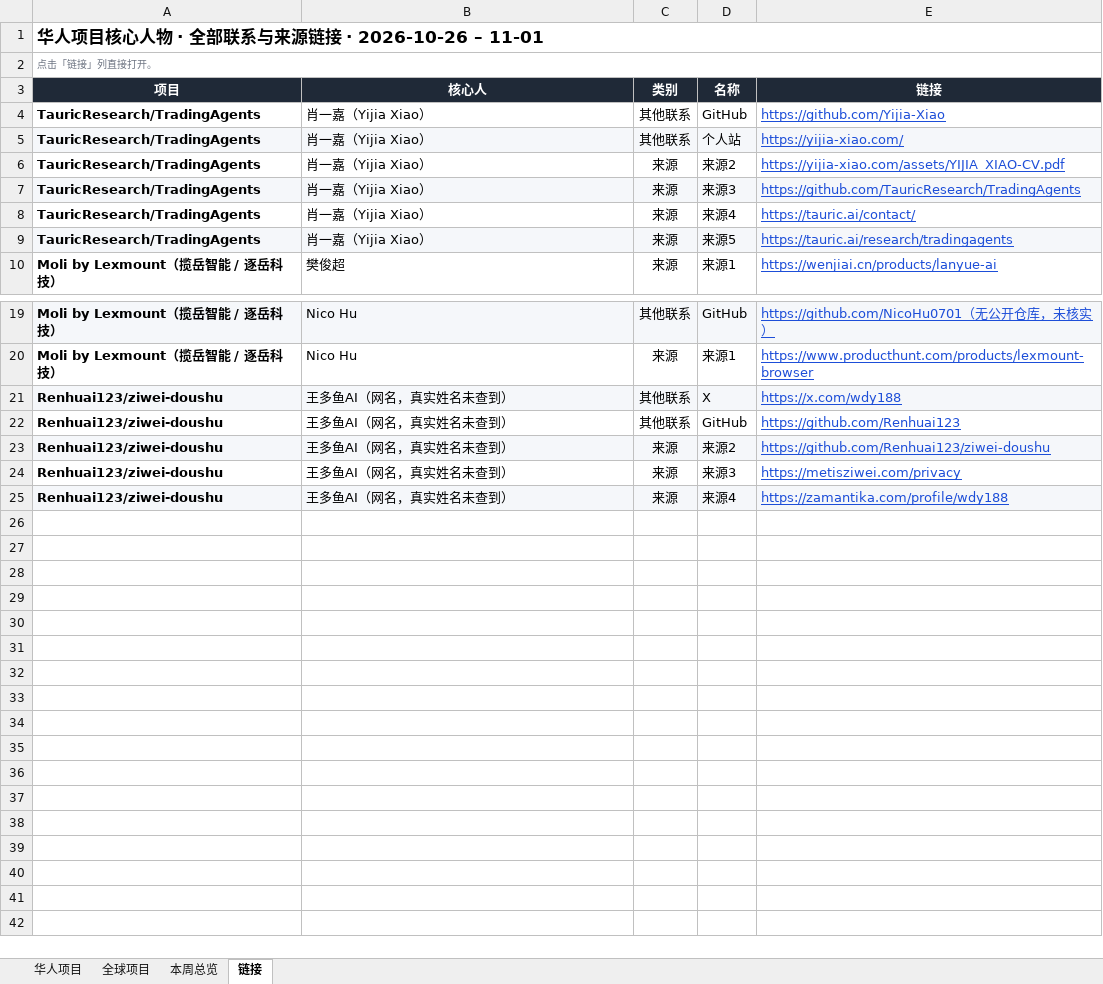
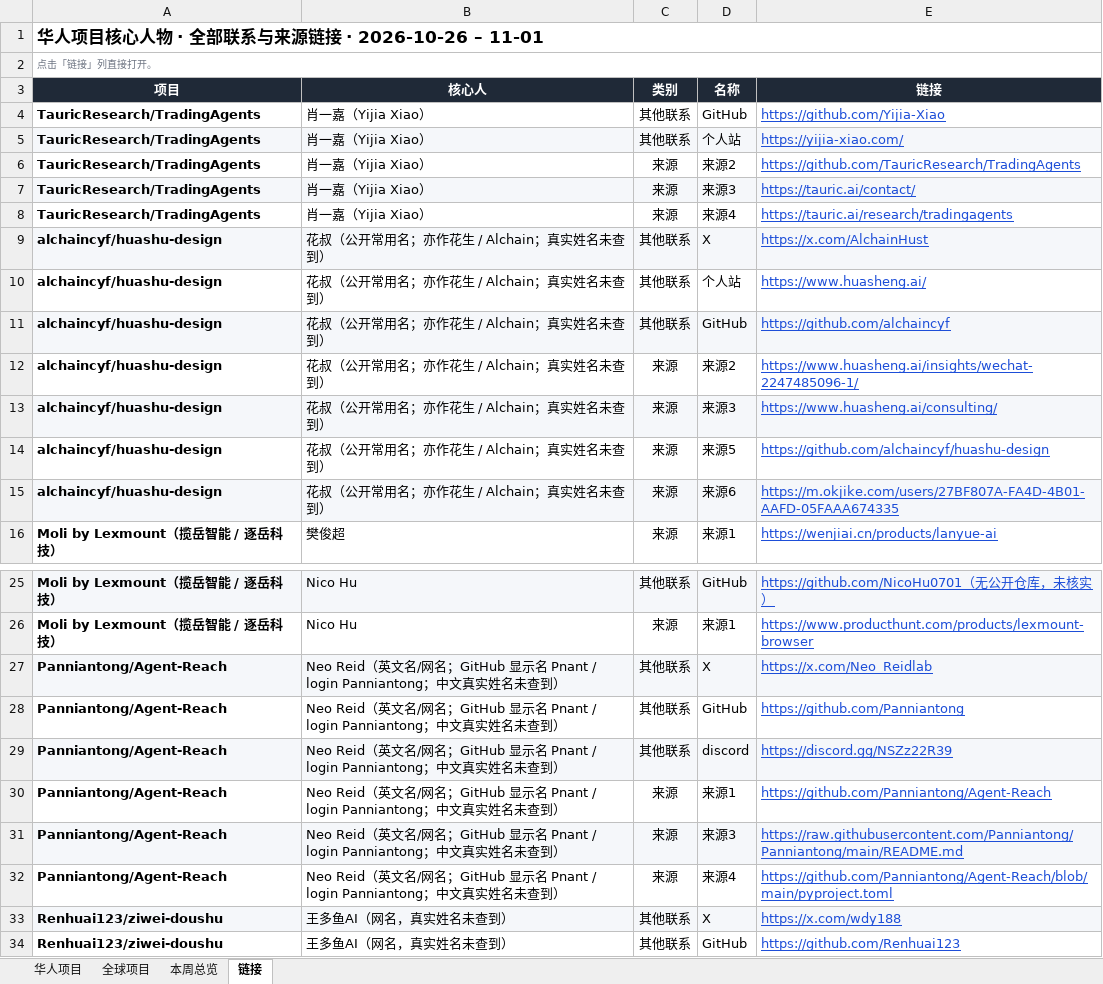
Before and after one commit to psylch/rising-projects, an Excel workbook: 2026-11-01/weekly-2026-11-01.xlsx, sheet 链接, drawn as a sheet; only a part is shown, gaps mark what is left out; the shorter side is filled out with more unchanged rows; values as stored, in another font and other column widths than the file's, no borders; addresses are those after the commit; the diff names each change by its address in the sheet, - before the commit and + after, or states it on an @@ line.

```diff
--- a/2026-11-01/weekly-2026-11-01.xlsx (sheet 链接)
+++ b/2026-11-01/weekly-2026-11-01.xlsx (sheet 链接)
-E6 (链接): https://yijia-xiao.com/assets/YIJIA_XIAO-CV.pdf
+E6 (链接): https://github.com/TauricResearch/TradingAgents
-E7 (链接): https://github.com/TauricResearch/TradingAgents
+E7 (链接): https://tauric.ai/contact/
-E8 (链接): https://tauric.ai/contact/
+E8 (链接): https://tauric.ai/research/tradingagents
+row 9: alchaincyf/huashu-design | 花叔（公开常用名；亦作花生 / Alchain；真实姓名未查到） | 其他联系 | X | https://x.com/AlchainHust
+row 10: alchaincyf/huashu-design | 花叔（公开常用名；亦作花生 / Alchain；真实姓名未查到） | 其他联系 | 个人站 | https://www.huasheng.ai/
+row 11: alchaincyf/huashu-design | 花叔（公开常用名；亦作花生 / Alchain；真实姓名未查到） | 其他联系 | GitHub | https://github.com/alchaincyf
+row 12: alchaincyf/huashu-design | 花叔（公开常用名；亦作花生 / Alchain；真实姓名未查到） | 来源 | 来源2 | https://www.huasheng.ai/insights/wechat-2247485096-1/
+row 13: alchaincyf/huashu-design | 花叔（公开常用名；亦作花生 / Alchain；真实姓名未查到） | 来源 | 来源3 | https://www.huasheng.ai/consulting/
-A14 (项目): TauricResearch/TradingAgents
+A14 (项目): alchaincyf/huashu-design
-A14:E14 fill: #F5F7FA
+A14:E14 fill: none
-B14 (核心人): 肖一嘉（Yijia Xiao）
+B14 (核心人): 花叔（公开常用名；亦作花生 / Alchain；真实姓名未查到）
-E14 (链接): https://tauric.ai/research/tradingagents
+E14 (链接): https://github.com/alchaincyf/huashu-design
+row 15: alchaincyf/huashu-design | 花叔（公开常用名；亦作花生 / Alchain；真实姓名未查到） | 来源 | 来源6 | https://m.okjike.com/users/27BF807A-FA4D-4B01-AAFD-05FAAA674335
+row 27: Panniantong/Agent-Reach | Neo Reid（英文名/网名；GitHub 显示名 Pnant / login Panniantong；中文真实姓名未查到） | 其他联系 | X | https://x.com/Neo_Reidlab
+row 28: Panniantong/Agent-Reach | Neo Reid（英文名/网名；GitHub 显示名 Pnant / login Panniantong；中文真实姓名未查到） | 其他联系 | GitHub | https://github.com/Panniantong
+row 29: Panniantong/Agent-Reach | Neo Reid（英文名/网名；GitHub 显示名 Pnant / login Panniantong；中文真实姓名未查到） | 其他联系 | discord | https://discord.gg/NSZz22R39
+row 30: Panniantong/Agent-Reach | Neo Reid（英文名/网名；GitHub 显示名 Pnant / login Panniantong；中文真实姓名未查到） | 来源 | 来源1 | https://github.com/Panniantong/Agent-Reach
+row 31: Panniantong/Agent-Reach | Neo Reid（英文名/网名；GitHub 显示名 Pnant / login Panniantong；中文真实姓名未查到） | 来源 | 来源3 | https://raw.githubusercontent.com/Panniantong/Panniantong/main/README.md
+row 32: Panniantong/Agent-Reach | Neo Reid（英文名/网名；GitHub 显示名 Pnant / login Panniantong；中文真实姓名未查到） | 来源 | 来源4 | https://github.com/Panniantong/Agent-Reach/blob/main/pyproject.toml
```
Also changed, not shown: sheet 全球项目, sheet 华人项目, sheet 本周总览, 2 other files.
